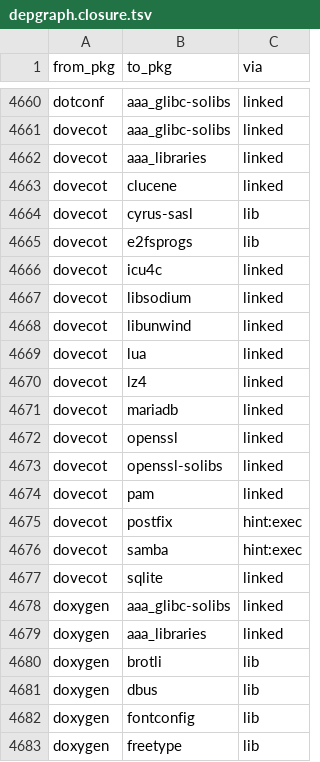
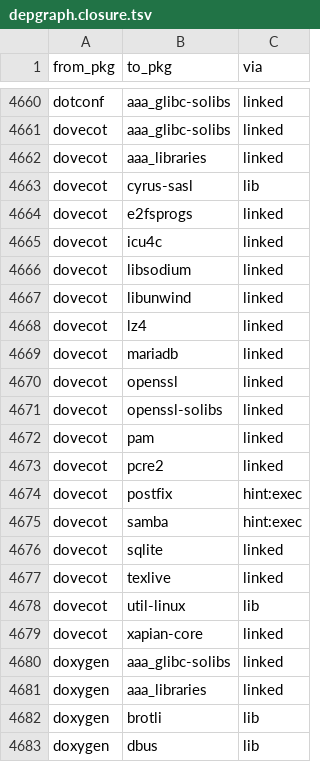
Before and after one commit to rizitis/Slackware64-Current-sofiles, a TSV file: depgraph.closure.tsv, drawn as a sheet; only a part is shown, gaps mark what is left out; the shorter side is filled out with more unchanged rows.

```diff
--- a/depgraph.closure.tsv
+++ b/depgraph.closure.tsv
@@ -4662,5 +4662,4 @@ dovecot	aaa_glibc-solibs	linked
 dovecot	aaa_libraries	linked
-dovecot	clucene	linked
 dovecot	cyrus-sasl	lib
-dovecot	e2fsprogs	lib
+dovecot	e2fsprogs	linked
 dovecot	icu4c	linked
@@ -4668,3 +4667,2 @@ dovecot	libsodium	linked
 dovecot	libunwind	linked
-dovecot	lua	linked
 dovecot	lz4	linked
@@ -4674,2 +4672,3 @@ dovecot	openssl-solibs	linked
 dovecot	pam	linked
+dovecot	pcre2	linked
 dovecot	postfix	hint:exec
@@ -4677,2 +4676,5 @@ dovecot	samba	hint:exec
 dovecot	sqlite	linked
+dovecot	texlive	linked
+dovecot	util-linux	lib
+dovecot	xapian-core	linked
 doxygen	aaa_glibc-solibs	linked
```
Also changed, not shown: 7 other files.
